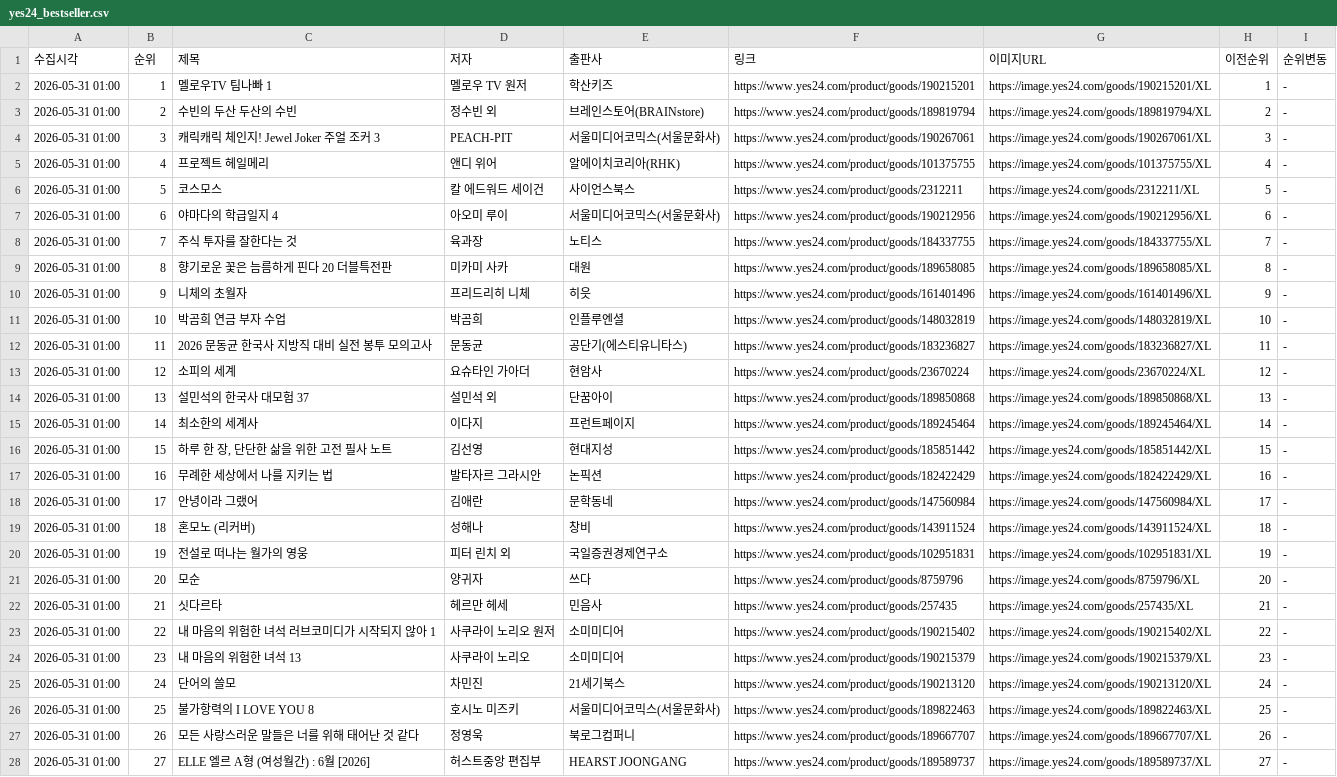
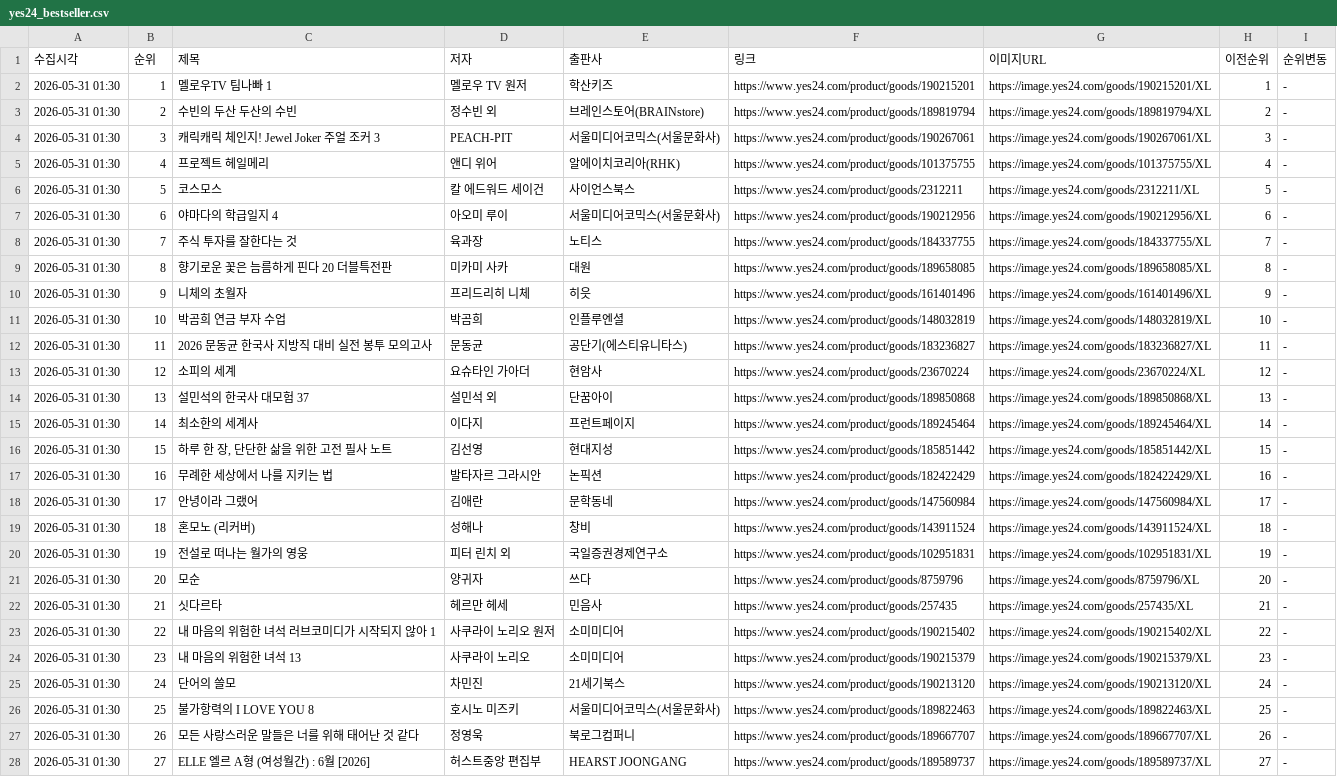
Before and after one commit to orozipdf-code/PythonProject, a CSV file: yes24_bestseller.csv, drawn as a sheet; only a part is shown; the diff covers the shown part only; the diff names each change by its address in the sheet, - before the commit and + after, or states it on an @@ line.

```diff
--- a/yes24_bestseller.csv
+++ b/yes24_bestseller.csv
-A2:A28 (수집시각): 2026-05-31 01:00
+A2:A28 (수집시각): 2026-05-31 01:30
```
Also changed, not shown: 73 edited cells elsewhere in this file, aladin_bestseller.csv, kyobo_bestseller.csv, 1 other file.
